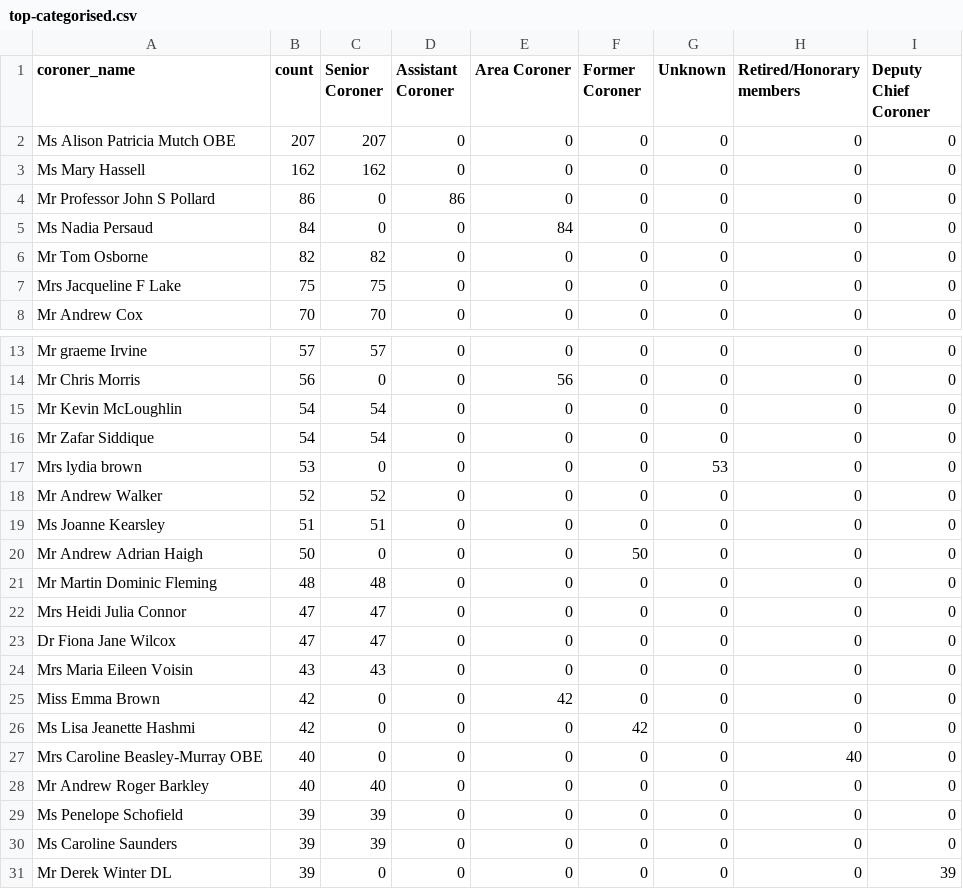
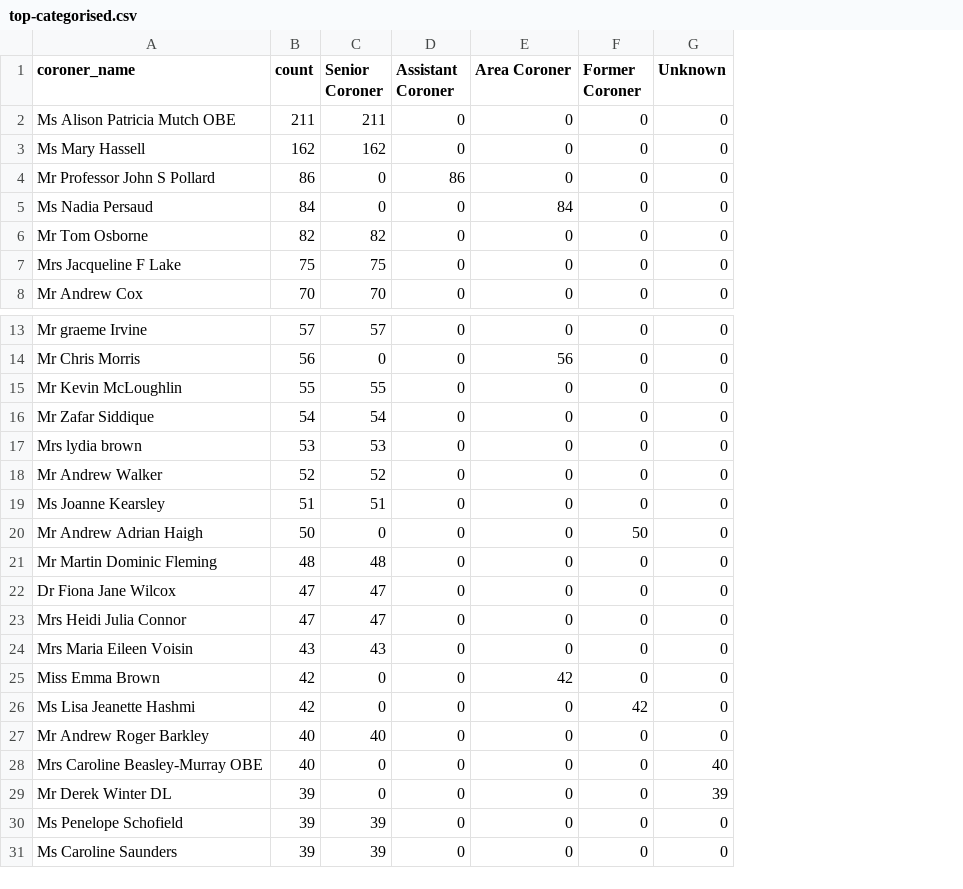
Before and after one commit to Mr-Helpful/preventable-deaths-scraper, a CSV file: src/analyse/counts/data/name/top-categorised.csv, drawn as a sheet; only a part is shown, gaps mark what is left out; removed rows and columns are numbered as before the commit, all else as after; the diff names each change by its address in the sheet, - before the commit and + after, or states it on an @@ line.

```diff
--- a/src/analyse/counts/data/name/top-categorised.csv
+++ b/src/analyse/counts/data/name/top-categorised.csv
-column H (Retired/Honorary members), rows 2-8: all 0; rows 13-22: all 0; rows 24-26: all 0; rows 28-30: all 0
-column I (Deputy Chief Coroner), rows 2-8: all 0; rows 13-22: all 0; rows 24-26: all 0; rows 28-30: all 0
-B2 (count): 207
+B2 (count): 211
-C2 (Senior Coroner): 207
+C2 (Senior Coroner): 211
-B15 (count): 54
+B15 (count): 55
-C15 (Senior Coroner): 54
+C15 (Senior Coroner): 55
-C17 (Senior Coroner): 0
+C17 (Senior Coroner): 53
-G17 (Unknown): 53
+G17 (Unknown): 0
@@ row 23 moved to row 22: Dr Fiona Jane Wilcox @@
-row 27: Mrs Caroline Beasley-Murray OBE | 40 | 0 | 0 | 0 | 0 | 0 | 40 | 0
+row 28: Mrs Caroline Beasley-Murray OBE | 40 | 0 | 0 | 0 | 0 | 40
+row 29: Mr Derek Winter DL | 39 | 0 | 0 | 0 | 0 | 39
-row 31: Mr Derek Winter DL | 39 | 0 | 0 | 0 | 0 | 0 | 0 | 39
```
Also changed, not shown: src/analyse/counts/data/name/name-years.csv, src/analyse/counts/data/sent/rcpt-statuses.csv, 23 other files.
